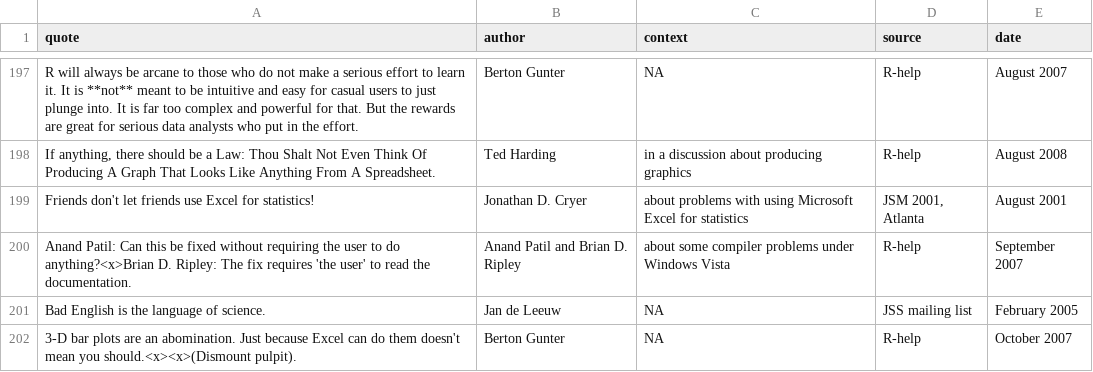
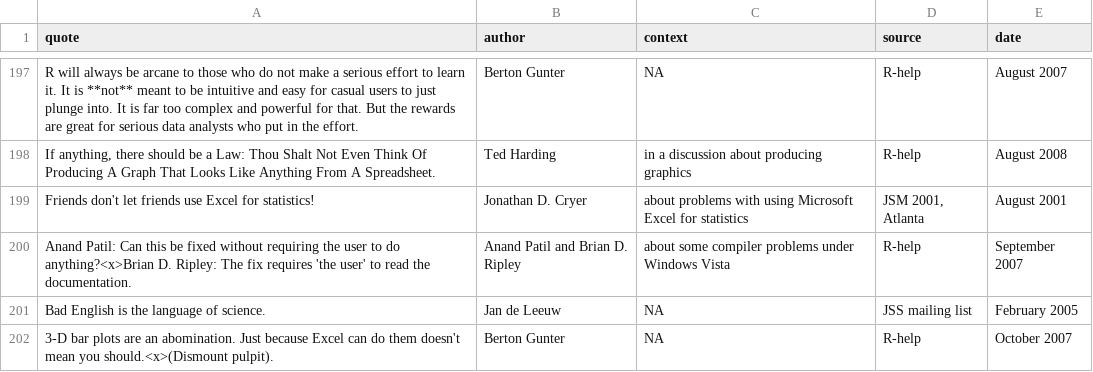
Before and after one commit to r-forge/fortunes, a CSV file: pkg/inst/fortunes/fortunes.csv, drawn as a sheet; only a part is shown, gaps mark what is left out.

Commit message:
fixed useBytes problem with grep
git-svn-id: svn://svn.r-forge.r-project.org/svnroot/fortunes@225 edb9625f-4e0d-4859-8d74-9fd3b1da38cb

```diff
--- a/pkg/inst/fortunes/fortunes.csv
+++ b/pkg/inst/fortunes/fortunes.csv
@@ -201,2 +201,2 @@ Friends don't let friends use Excel for statistics!;Jonathan D. Cryer;about prob
 Bad English is the language of science.;Jan de Leeuw;NA;JSS mailing list;February 2005
-3-D bar plots are an abomination. Just because Excel can do them doesn't mean you should.<x><x>(Dismount pulpit).;Berton Gunter;NA;R-help;October 2007
+3-D bar plots are an abomination. Just because Excel can do them doesn't mean you should.<x>(Dismount pulpit).;Berton Gunter;NA;R-help;October 2007
```
Also changed, not shown: 2 other files.
